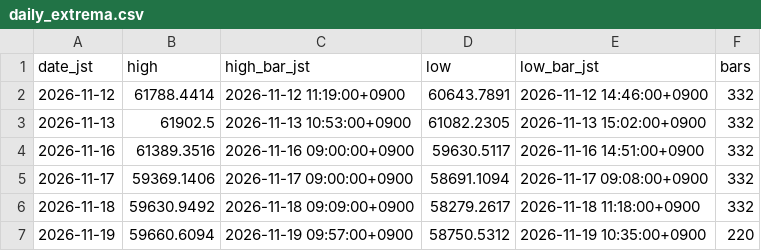
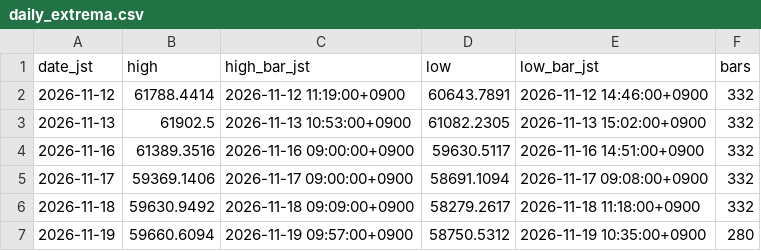
Before and after one commit to suzukimaruya9002-cmd/nikkei-ichimoku-dashboard, a CSV file: data/daily_extrema.csv, drawn as a sheet.

```diff
--- a/data/daily_extrema.csv
+++ b/data/daily_extrema.csv
@@ -6,2 +6,2 @@ date_jst,high,high_bar_jst,low,low_bar_jst,bars
 2026-11-18,59630.9492,2026-11-18 09:09:00+0900,58279.2617,2026-11-18 11:18:00+0900,332
-2026-11-19,59660.6094,2026-11-19 09:57:00+0900,58750.5312,2026-11-19 10:35:00+0900,220
+2026-11-19,59660.6094,2026-11-19 09:57:00+0900,58750.5312,2026-11-19 10:35:00+0900,280
```
Also changed, not shown: data/1m/2026-11-19.csv, 1 other file.
